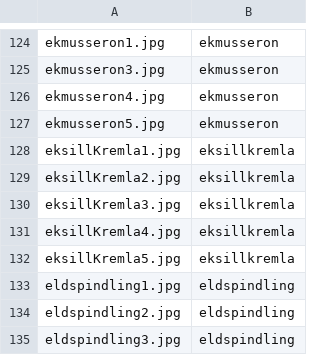
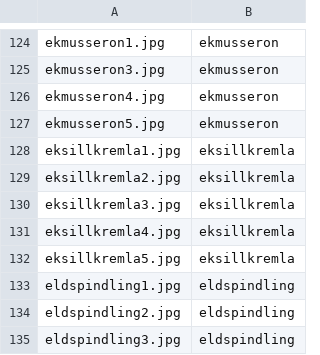
Before and after one commit to jenslovgren/FungiFinderz, a TSV file: FungiFinder/FungiFinder/wwwroot/Tsv/tags.tsv, drawn as a sheet; only a part is shown, gaps mark what is left out.

```diff
--- a/FungiFinder/FungiFinder/wwwroot/Tsv/tags.tsv
+++ b/FungiFinder/FungiFinder/wwwroot/Tsv/tags.tsv
@@ -127,7 +127,7 @@ ekmusseron4.jpg	ekmusseron
 ekmusseron5.jpg	ekmusseron
-eksillKremla1.jpg	eksillkremla
-eksillKremla2.jpg	eksillkremla
-eksillKremla3.jpg	eksillkremla
-eksillKremla4.jpg	eksillkremla
-eksillKremla5.jpg	eksillkremla
+eksillkremla1.jpg	eksillkremla
+eksillkremla2.jpg	eksillkremla
+eksillkremla3.jpg	eksillkremla
+eksillkremla4.jpg	eksillkremla
+eksillkremla5.jpg	eksillkremla
 eldspindling1.jpg	eldspindling
```
Also changed, not shown: 1 other file.
